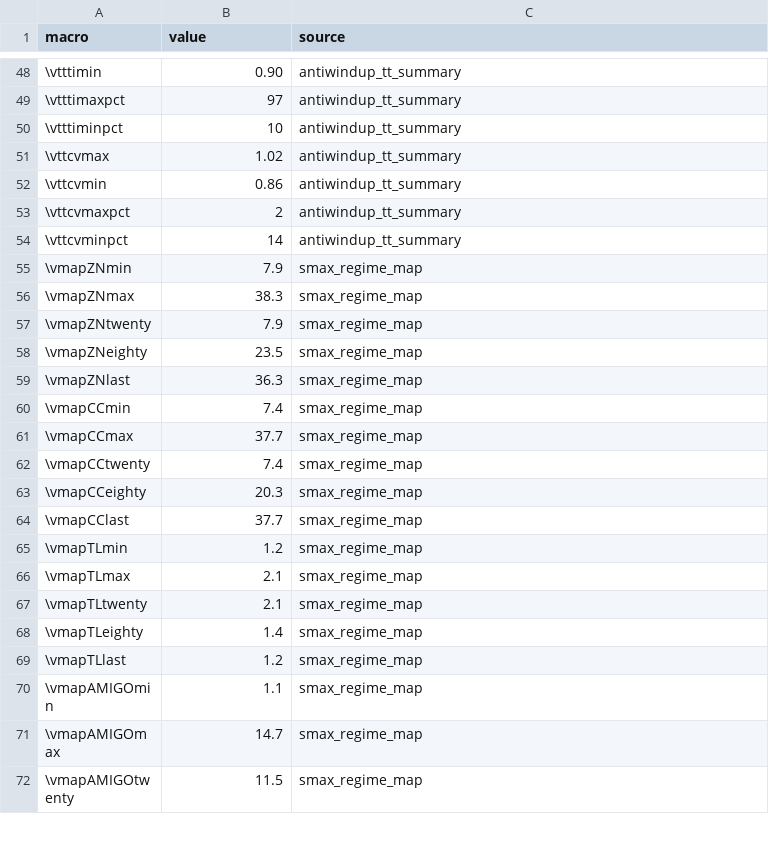
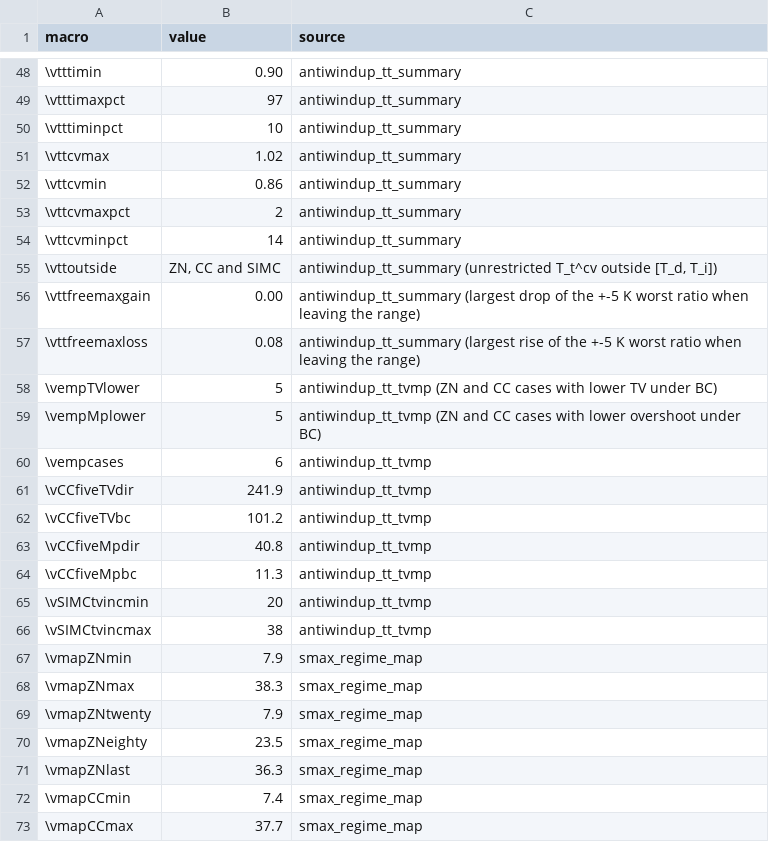
Before and after one commit to Marques-svnt/IC-CSTR-Control-Benchmark, a CSV file: results/jpc/v6_numbers.csv, drawn as a sheet; only a part is shown, gaps mark what is left out; the shorter side is filled out with more unchanged rows; the diff names each change by its address in the sheet, - before the commit and + after, or states it on an @@ line.

```diff
--- a/results/jpc/v6_numbers.csv
+++ b/results/jpc/v6_numbers.csv
+row 55: \vttoutside | ZN, CC and SIMC | antiwindup_tt_summary (unrestricted T_t^cv outside [T_d, T_i])
+row 56: \vttfreemaxgain | 0.00 | antiwindup_tt_summary (largest drop of the +-5 K worst ratio when leaving the range)
+row 57: \vttfreemaxloss | 0.08 | antiwindup_tt_summary (largest rise of the +-5 K worst ratio when leaving the range)
+row 58: \vempTVlower | 5 | antiwindup_tt_tvmp (ZN and CC cases with lower TV under BC)
+row 59: \vempMplower | 5 | antiwindup_tt_tvmp (ZN and CC cases with lower overshoot under BC)
+row 60: \vempcases | 6 | antiwindup_tt_tvmp
+row 61: \vCCfiveTVdir | 241.9 | antiwindup_tt_tvmp
+row 62: \vCCfiveTVbc | 101.2 | antiwindup_tt_tvmp
+row 63: \vCCfiveMpdir | 40.8 | antiwindup_tt_tvmp
+row 64: \vCCfiveMpbc | 11.3 | antiwindup_tt_tvmp
+row 65: \vSIMCtvincmin | 20 | antiwindup_tt_tvmp
+row 66: \vSIMCtvincmax | 38 | antiwindup_tt_tvmp
```
Also changed, not shown: results/jpc/antiwindup_tt_summary.csv, 11 other files.
